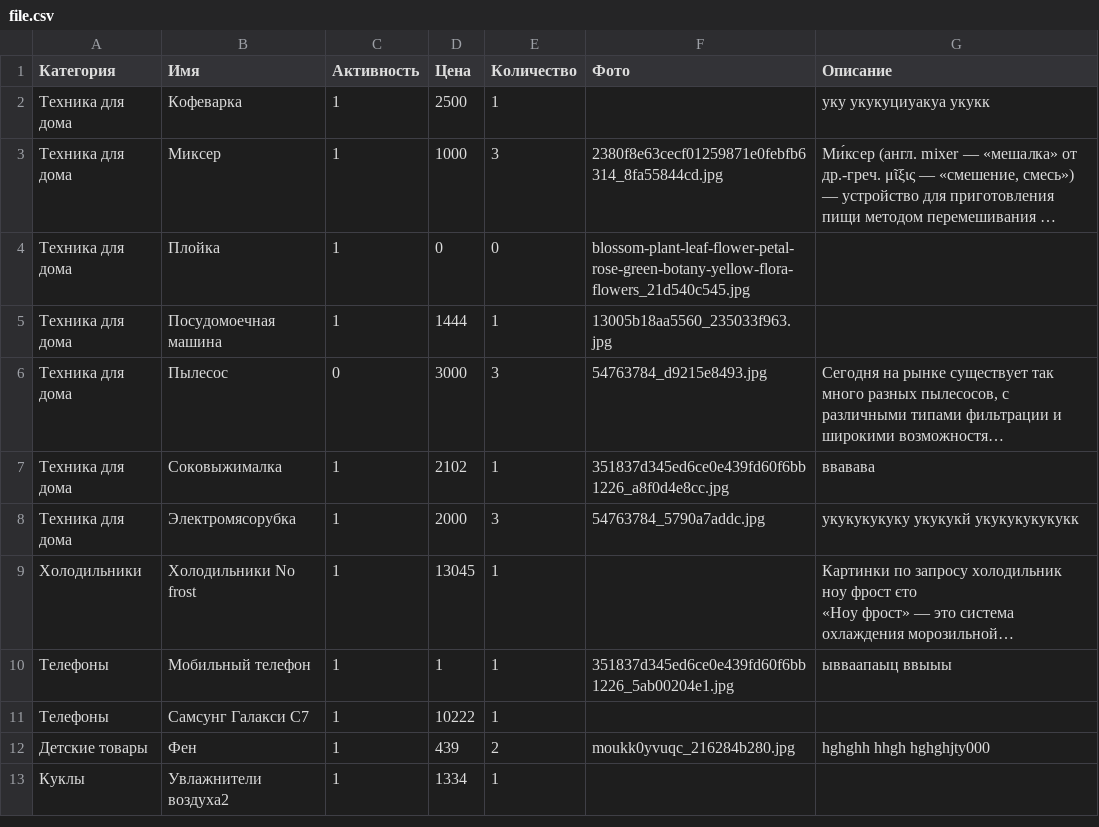
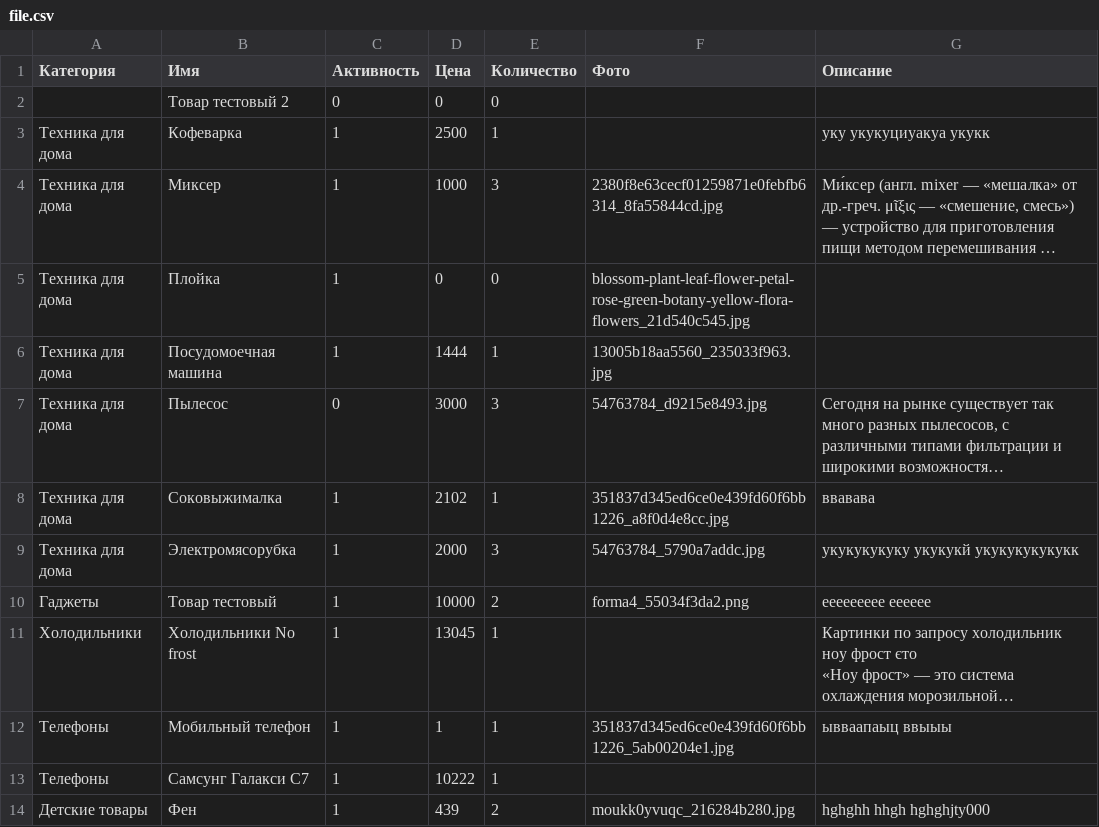
Before and after one commit to dn240476eev/PHP, a CSV file: internet-shop-twig/file.csv, drawn as a sheet; only a part is shown; the shorter side is filled out with more unchanged rows; long unchanged cells end in …; the diff names each change by its address in the sheet, - before the commit and + after, or states it on an @@ line.

```diff
--- a/internet-shop-twig/file.csv
+++ b/internet-shop-twig/file.csv
+row 2:  | Товар тестовый 2 | 0 | 0 | 0
+row 10: Гаджеты | Товар тестовый | 1 | 10000 | 2 | forma4_55034f3da2.png | еееееееее ееееее
```
Also changed, not shown: 32 other files.
